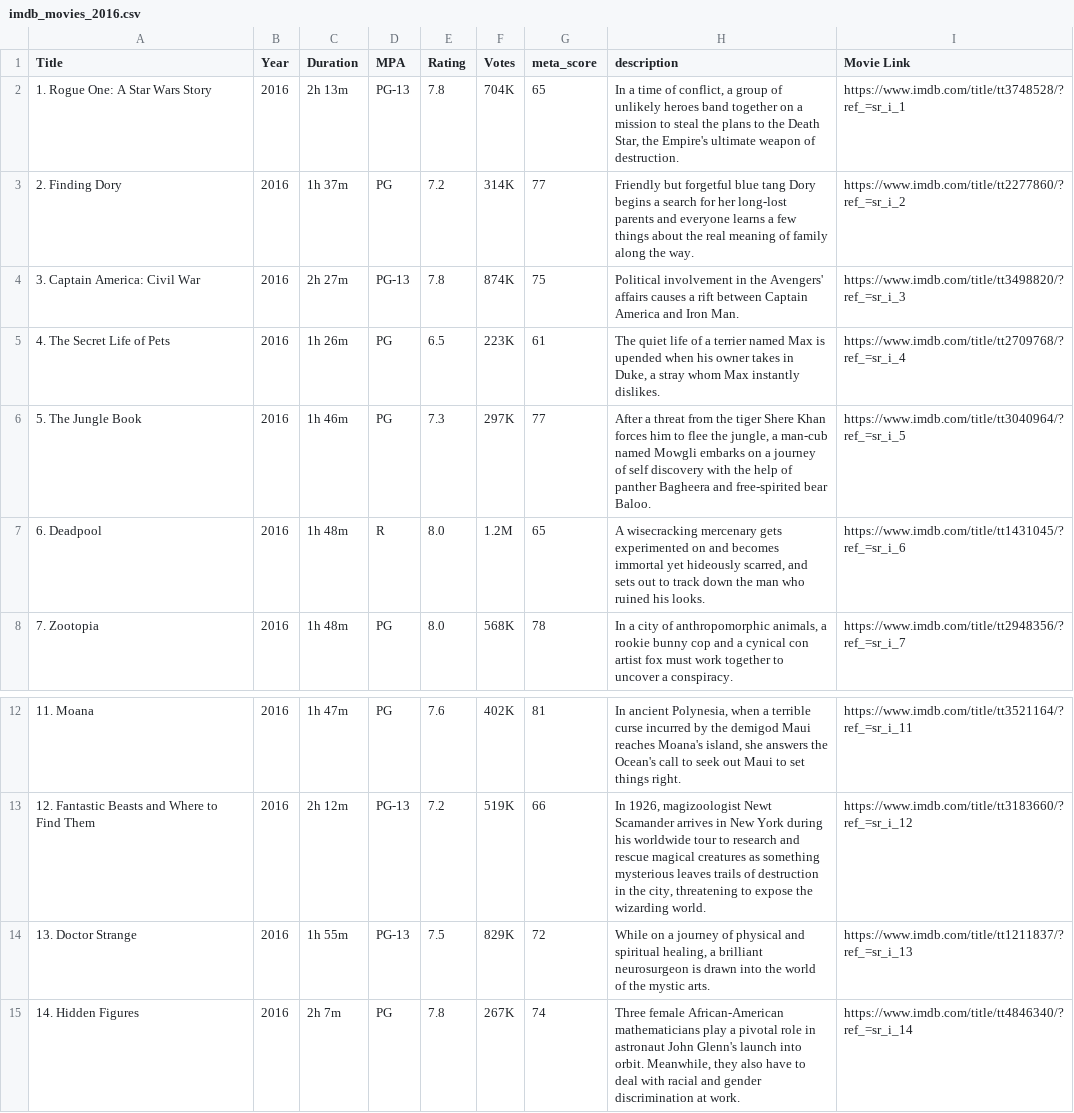
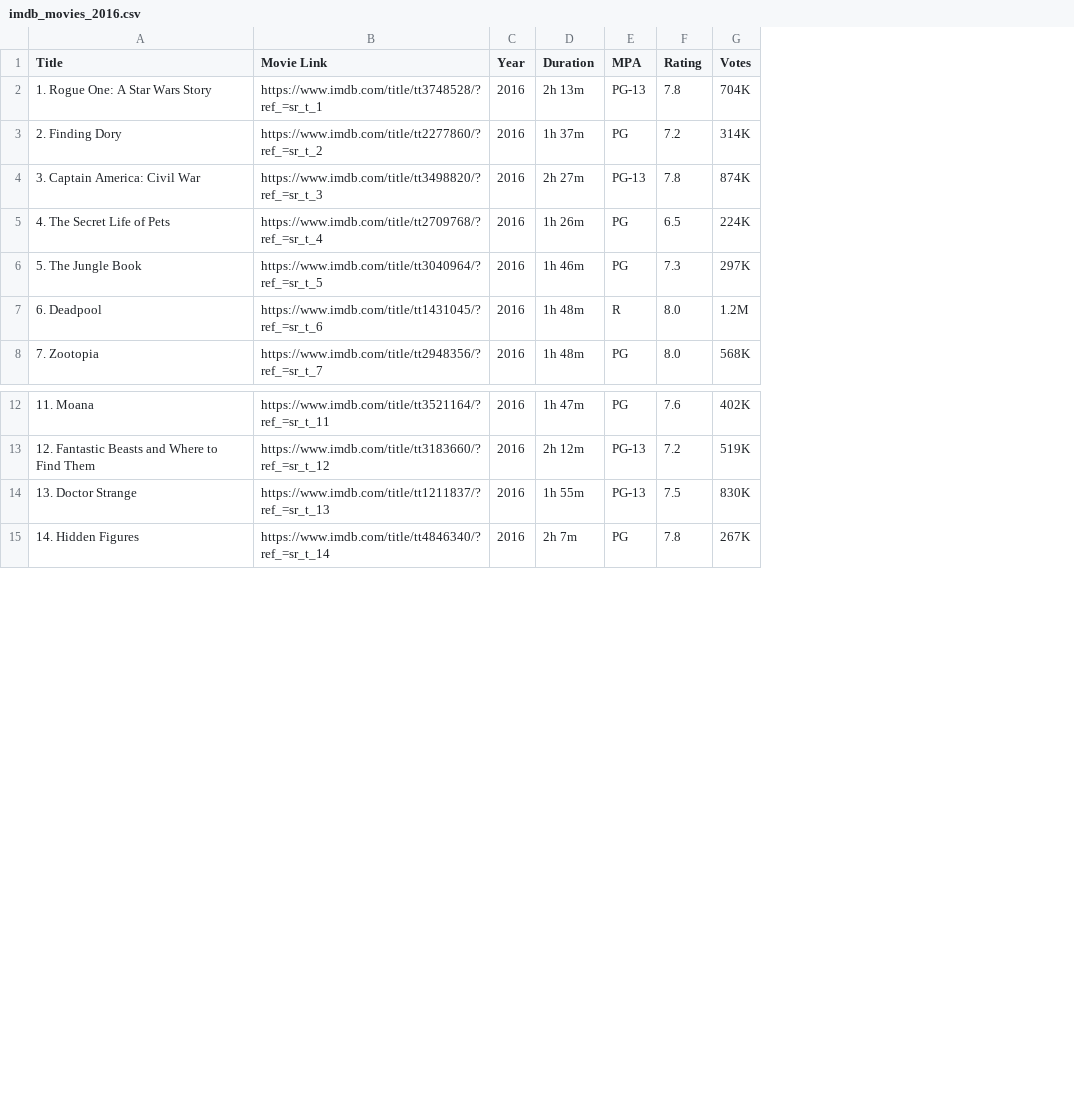
Before and after one commit to RaedAddala/Scraping-IMDB, a CSV file: Data/2016/imdb_movies_2016.csv, drawn as a sheet; only a part is shown, gaps mark what is left out; removed rows and columns are numbered as before the commit, all else as after; the diff names each change by its address in the sheet, - before the commit and + after, or states it on an @@ line.

```diff
--- a/Data/2016/imdb_movies_2016.csv
+++ b/Data/2016/imdb_movies_2016.csv
+column B (Movie Link), rows 2-8: https://www.imdb.com/title/tt3748528/?ref_=sr_t_1 | https://www.imdb.com/title/tt2277860/?ref_=sr_t_2 | https://www.imdb.com/title/tt3498820/?ref_=sr_t_3 | https://www.imdb.com/title/tt2709768/?ref_=sr_t_4 | https://www.imdb.com/title/tt3040964/?ref_=sr_t_5 | https://www.imdb.com/title/tt1431045/?ref_=sr_t_6 | https://www.imdb.com/title/tt2948356/?ref_=sr_t_7; rows 12-15: https://www.imdb.com/title/tt3521164/?ref_=sr_t_11 | https://www.imdb.com/title/tt3183660/?ref_=sr_t_12 | https://www.imdb.com/title/tt1211837/?ref_=sr_t_13 | https://www.imdb.com/title/tt4846340/?ref_=sr_t_14
-column G (meta_score), rows 2-8: 65 | 77 | 75 | 61 | 77 | 65 | 78; rows 12-15: 81 | 66 | 72 | 74
-column H (description), rows 2-8: In a time of conflict, a group of unlikely heroes band together on a mission to steal the plans to the Death Star, the Empire's ultimate weapon of destruction. | Friendly but forgetful blue tang Dory begins a search for her long-lost parents and everyone learns a few things about the real meaning of family along the way. | Political involvement in the Avengers' affairs causes a rift between Captain America and Iron Man. | The quiet life of a terrier named Max is upended when his owner takes in Duke, a stray whom Max instantly dislikes. | After a threat from the tiger Shere Khan forces him to flee the jungle, a man-cub named Mowgli embarks on a journey of self discovery with the help of panther Bagheera and free-spirited bear Baloo. | A wisecracking mercenary gets experimented on and becomes immortal yet hideously scarred, and sets out to track down the man who ruined his looks. | In a city of anthropomorphic animals, a rookie bunny cop and a cynical con artist fox must work together to uncover a conspiracy.; rows 12-15: In ancient Polynesia, when a terrible curse incurred by the demigod Maui reaches Moana's island, she answers the Ocean's call to seek out Maui to set things right. | In 1926, magizoologist Newt Scamander arrives in New York during his worldwide tour to research and rescue magical creatures as something mysterious leaves trails of destruction in the city, threatening to expose the wizarding world. | While on a journey of physical and spiritual healing, a brilliant neurosurgeon is drawn into the world of the mystic arts. | Three female African-American mathematicians play a pivotal role in astronaut John Glenn's launch into orbit. Meanwhile, they also have to deal with racial and gender discrimination at work.
-column I (Movie Link), rows 2-8: https://www.imdb.com/title/tt3748528/?ref_=sr_i_1 | https://www.imdb.com/title/tt2277860/?ref_=sr_i_2 | https://www.imdb.com/title/tt3498820/?ref_=sr_i_3 | https://www.imdb.com/title/tt2709768/?ref_=sr_i_4 | https://www.imdb.com/title/tt3040964/?ref_=sr_i_5 | https://www.imdb.com/title/tt1431045/?ref_=sr_i_6 | https://www.imdb.com/title/tt2948356/?ref_=sr_i_7; rows 12-15: https://www.imdb.com/title/tt3521164/?ref_=sr_i_11 | https://www.imdb.com/title/tt3183660/?ref_=sr_i_12 | https://www.imdb.com/title/tt1211837/?ref_=sr_i_13 | https://www.imdb.com/title/tt4846340/?ref_=sr_i_14
-G5 (Votes): 223K
+G5 (Votes): 224K
-G14 (Votes): 829K
+G14 (Votes): 830K
```
Also changed, not shown: Data/2014/imdb_movies_2014.csv, Data/2014/merged_movies_data_2014.csv, 13 other files.
